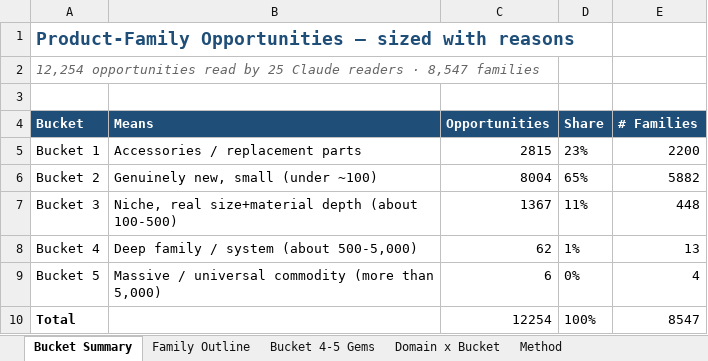
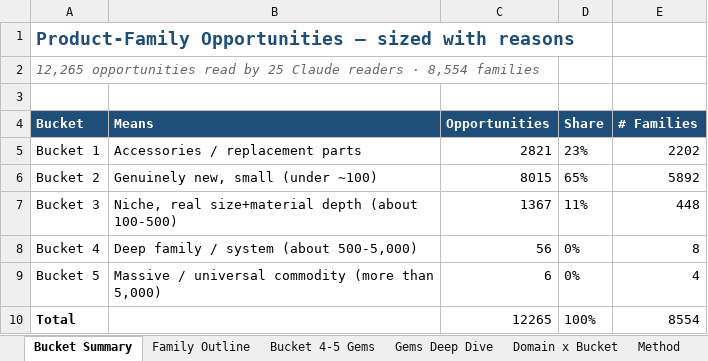
Before and after one commit to akashrathod123-byte/scheduling, an Excel workbook: Product_Family_Opportunity_Analysis.xlsx, sheet Bucket Summary, drawn as a sheet; values as stored, in another font and other column widths than the file's, no borders; the diff names each change by its address in the sheet, - before the commit and + after, or states it on an @@ line.

```diff
--- a/Product_Family_Opportunity_Analysis.xlsx (sheet Bucket Summary)
+++ b/Product_Family_Opportunity_Analysis.xlsx (sheet Bucket Summary)
+sheet tab: Gems Deep Dive
-A2 (Bucket): 12,254 opportunities read by 25 Claude readers · 8,547 families
+A2 (Bucket): 12,265 opportunities read by 25 Claude readers · 8,554 families
-C5 (Opportunities): 2815
+C5 (Opportunities): 2821
-E5 (# Families): 2200
+E5 (# Families): 2202
-C6 (Opportunities): 8004
+C6 (Opportunities): 8015
-E6 (# Families): 5882
+E6 (# Families): 5892
-C8 (Opportunities): 62
+C8 (Opportunities): 56
-D8 (Share): 1%
+D8 (Share): 0%
-E8 (# Families): 13
+E8 (# Families): 8
-C10 (Opportunities): 12254
+C10 (Opportunities): 12265
-E10 (# Families): 8547
+E10 (# Families): 8554
```
Also changed, not shown: sheet Family Outline, sheet Bucket 4-5 Gems, sheet Domain x Bucket, 2 other files.
